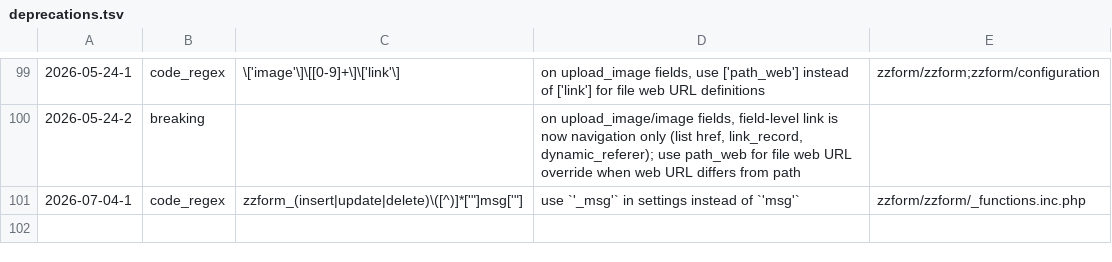
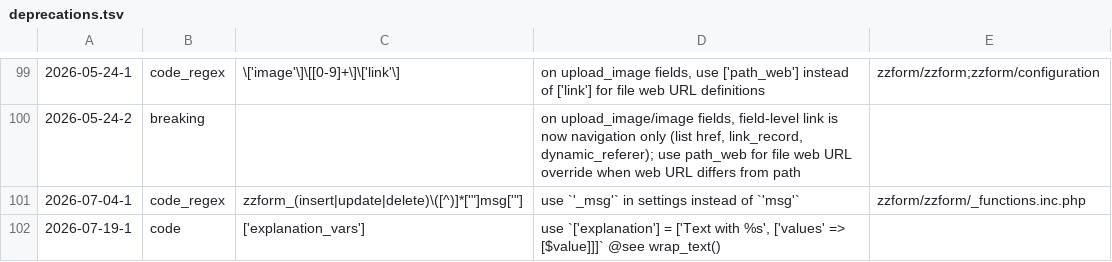
Before and after one commit to koenige/zzform, a TSV file: configuration/deprecations.tsv, drawn as a sheet; only a part is shown, gaps mark what is left out.

Commit message:
explanation in zz_prepare_fields(): remove `explanation_vars`, use wrap_text() functionality with an array instead

```diff
--- a/configuration/deprecations.tsv
+++ b/configuration/deprecations.tsv
@@ -101 +101,2 @@
 2026-07-04-1	code_regex	zzform_(insert|update|delete)\([^)]*['"]msg['"]	use `'_msg'` in settings instead of `'msg'`	zzform/zzform/_functions.inc.php
+2026-07-19-1	code	['explanation_vars']	use `['explanation'] = ['Text with %s', ['values' => [$value]]]` @see wrap_text()
```
Also changed, not shown: 1 other file.
